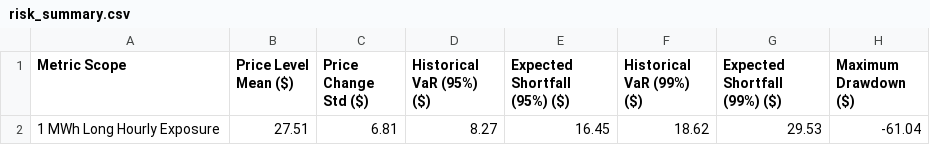
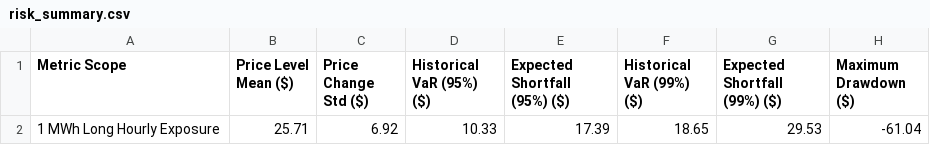
Before and after one commit to sebastiankloder-web/ercot-power-risk-analytics, a CSV file: results/tables/risk_summary.csv, drawn as a sheet.

```diff
--- a/results/tables/risk_summary.csv
+++ b/results/tables/risk_summary.csv
@@ -1,2 +1,2 @@
 Metric Scope,Price Level Mean ($),Price Change Std ($),Historical VaR (95%) ($),Expected Shortfall (95%) ($),Historical VaR (99%) ($),Expected Shortfall (99%) ($),Maximum Drawdown ($)
-1 MWh Long Hourly Exposure,27.51,6.81,8.27,16.45,18.62,29.53,-61.04
+1 MWh Long Hourly Exposure,25.71,6.92,10.33,17.39,18.65,29.53,-61.04
```
Also changed, not shown: data/processed/hourly_prices.csv, results/tables/event_analysis_summary.csv, 6 other files.
